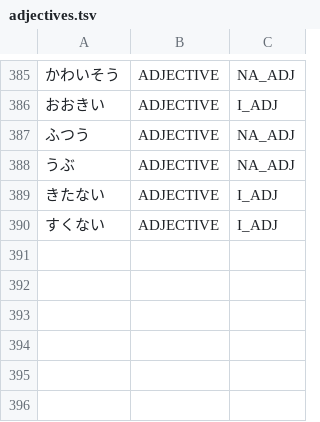
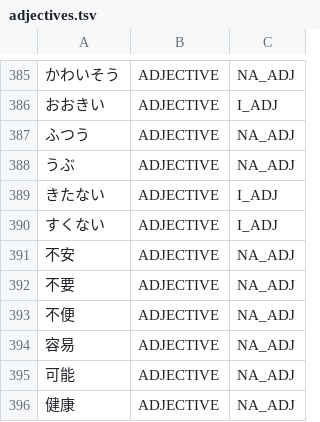
Before and after one commit to libraz/suzume, a TSV file: data/core/adjectives.tsv, drawn as a sheet; only a part is shown, gaps mark what is left out.

```diff
--- a/data/core/adjectives.tsv
+++ b/data/core/adjectives.tsv
@@ -390 +390,7 @@
 すくない	ADJECTIVE	I_ADJ
+不安	ADJECTIVE	NA_ADJ
+不要	ADJECTIVE	NA_ADJ
+不便	ADJECTIVE	NA_ADJ
+容易	ADJECTIVE	NA_ADJ
+可能	ADJECTIVE	NA_ADJ
+健康	ADJECTIVE	NA_ADJ
```
Also changed, not shown: data/core/nouns.tsv, 25 other files.
